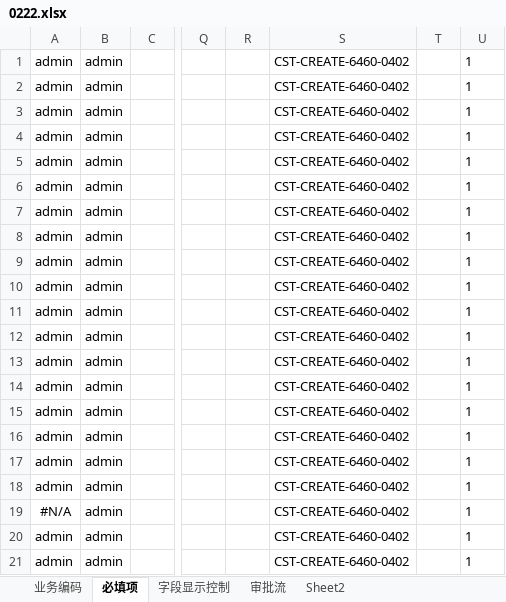
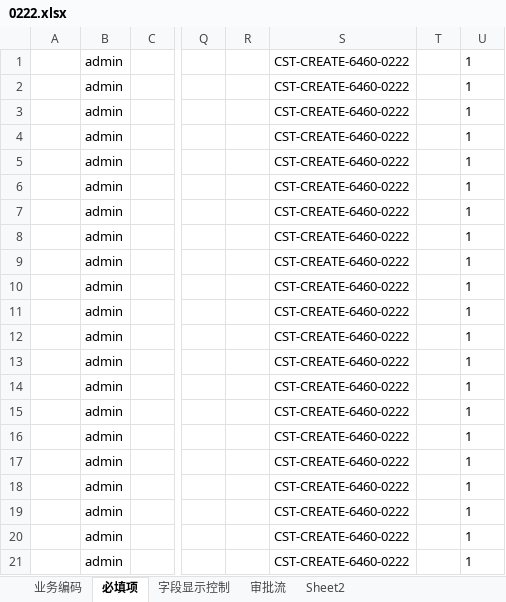
Before and after one commit to Longandai/WorkRecode, an Excel workbook: HopeMDM/海外客户6460-系列切换/新建整合方案/0222.xlsx, sheet 必填项, drawn as a sheet; only a part is shown, gaps mark what is left out; values as stored, in another font and other column widths than the file's, no borders; the diff names each change by its address in the sheet, - before the commit and + after, or states it on an @@ line.

```diff
--- a/HopeMDM/海外客户6460-系列切换/新建整合方案/0222.xlsx (sheet 必填项)
+++ b/HopeMDM/海外客户6460-系列切换/新建整合方案/0222.xlsx (sheet 必填项)
-A1:A18: admin
+A1:A18: (empty)
-S1:S21: CST-CREATE-6460-0402
+S1:S21: CST-CREATE-6460-0222
-A19: #N/A
+A19: (empty)
-A20:A21: admin
+A20:A21: (empty)
```
Also changed, not shown: sheet 业务编码, HopeMDM/海外客户6460-系列切换/新建整合方案/0101.xlsx, HopeMDM/海外客户6460-系列切换/新建整合方案/0111.xlsx.
